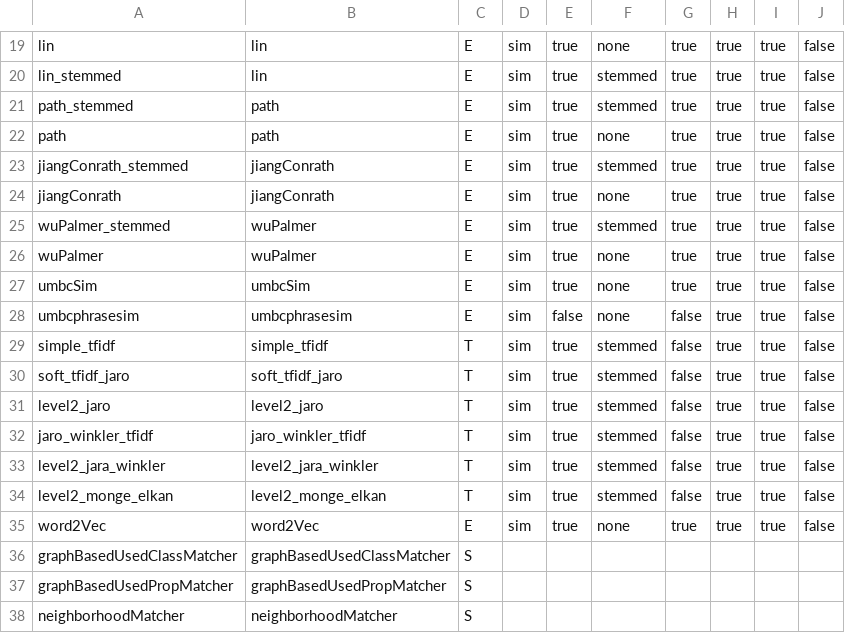
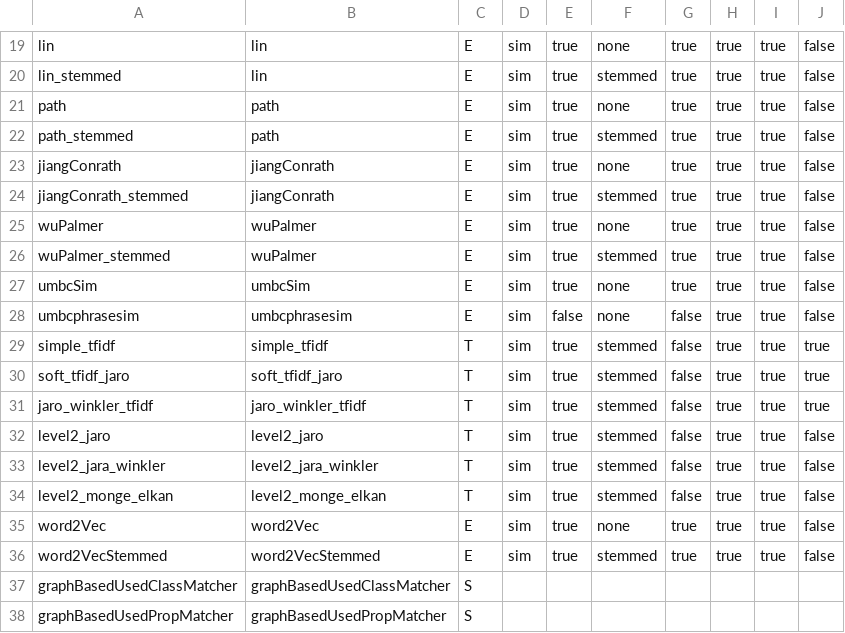
Before and after one commit to dice89/master-thesis, a CSV file: ontologymatcher/config/matcher_config_large_scale.current.csv, drawn as a sheet; only a part is shown, gaps mark what is left out; the shorter side is filled out with more unchanged rows.

```diff
--- a/ontologymatcher/config/matcher_config_large_scale.current.csv
+++ b/ontologymatcher/config/matcher_config_large_scale.current.csv
@@ -20,14 +20,14 @@ lin,lin,E,sim,true,none,true,true,true,false
 lin_stemmed,lin,E,sim,true,stemmed,true,true,true,false
+path,path,E,sim,true,none,true,true,true,false
 path_stemmed,path,E,sim,true,stemmed,true,true,true,false
-path,path,E,sim,true,none,true,true,true,false
+jiangConrath,jiangConrath,E,sim,true,none,true,true,true,false
 jiangConrath_stemmed,jiangConrath,E,sim,true,stemmed,true,true,true,false
-jiangConrath,jiangConrath,E,sim,true,none,true,true,true,false
+wuPalmer,wuPalmer,E,sim,true,none,true,true,true,false
 wuPalmer_stemmed,wuPalmer,E,sim,true,stemmed,true,true,true,false
-wuPalmer,wuPalmer,E,sim,true,none,true,true,true,false
 umbcSim,umbcSim,E,sim,true,none,true,true,true,false
 umbcphrasesim,umbcphrasesim,E,sim,false,none,false,true,true,false
-simple_tfidf,simple_tfidf,T,sim,true,stemmed,false,true,true,false
-soft_tfidf_jaro,soft_tfidf_jaro,T,sim,true,stemmed,false,true,true,false
+simple_tfidf,simple_tfidf,T,sim,true,stemmed,false,true,true,true
+soft_tfidf_jaro,soft_tfidf_jaro,T,sim,true,stemmed,false,true,true,true
+jaro_winkler_tfidf,jaro_winkler_tfidf,T,sim,true,stemmed,false,true,true,true
 level2_jaro,level2_jaro,T,sim,true,stemmed,false,true,true,false
-jaro_winkler_tfidf,jaro_winkler_tfidf,T,sim,true,stemmed,false,true,true,false
 level2_jara_winkler,level2_jara_winkler,T,sim,true,stemmed,false,true,true,false
@@ -35,2 +35,3 @@ level2_monge_elkan,level2_monge_elkan,T,sim,true,stemmed,false,true,true,false
 word2Vec,word2Vec,E,sim,true,none,true,true,true,false
+word2VecStemmed,word2VecStemmed,E,sim,true,stemmed,true,true,true,false
 graphBasedUsedClassMatcher,graphBasedUsedClassMatcher,S
```
Also changed, not shown: ontologymatcher/config/matcher_config_large_scale.csv, 8 other files.
